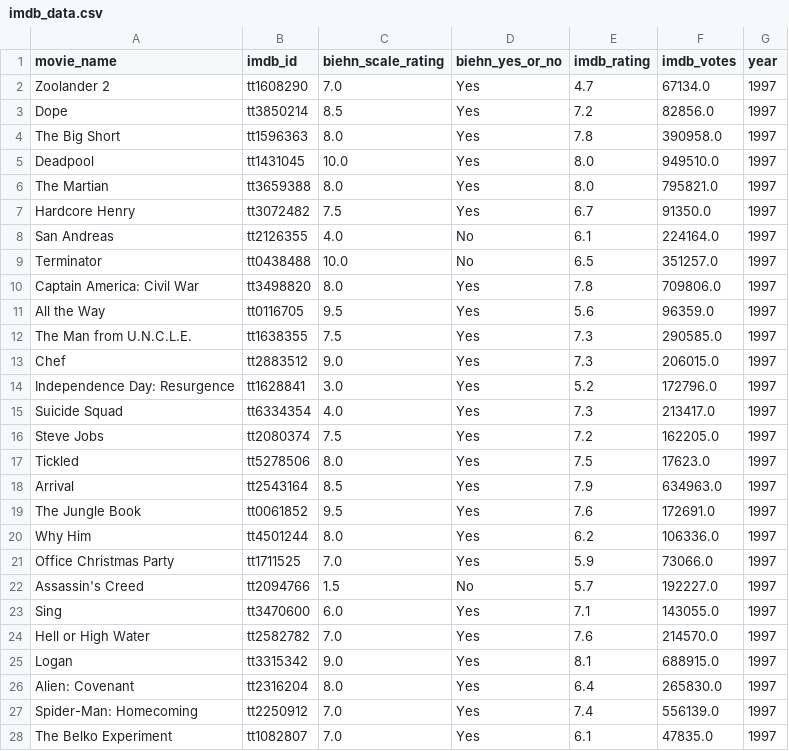
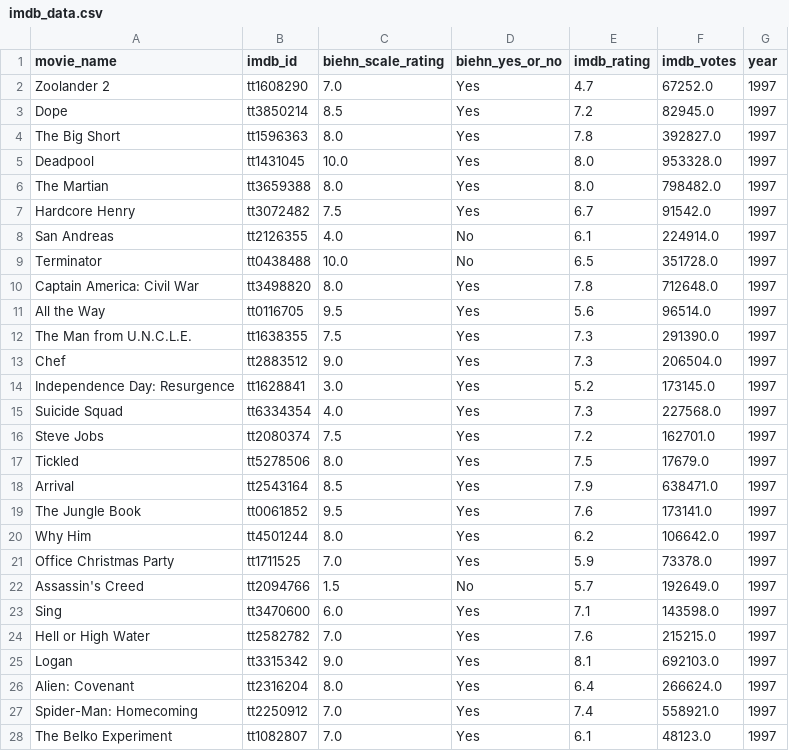
Before and after one commit to dkhundley/movie-ratings-model, a CSV file: data/raw/imdb_data.csv, drawn as a sheet; only a part is shown; the diff covers the shown part only.

```diff
--- a/data/raw/imdb_data.csv
+++ b/data/raw/imdb_data.csv
@@ -1,28 +1,28 @@
 movie_name,imdb_id,biehn_scale_rating,biehn_yes_or_no,imdb_rating,imdb_votes,year
-Zoolander 2,tt1608290,7.0,Yes,4.7,67134.0,1997
-Dope,tt3850214,8.5,Yes,7.2,82856.0,1997
-The Big Short,tt1596363,8.0,Yes,7.8,390958.0,1997
-Deadpool,tt1431045,10.0,Yes,8.0,949510.0,1997
-The Martian,tt3659388,8.0,Yes,8.0,795821.0,1997
-Hardcore Henry,tt3072482,7.5,Yes,6.7,91350.0,1997
-San Andreas,tt2126355,4.0,No,6.1,224164.0,1997
-Terminator,tt0438488,10.0,No,6.5,351257.0,1997
-Captain America: Civil War,tt3498820,8.0,Yes,7.8,709806.0,1997
-All the Way,tt0116705,9.5,Yes,5.6,96359.0,1997
-The Man from U.N.C.L.E.,tt1638355,7.5,Yes,7.3,290585.0,1997
-Chef,tt2883512,9.0,Yes,7.3,206015.0,1997
-Independence Day: Resurgence,tt1628841,3.0,Yes,5.2,172796.0,1997
-Suicide Squad,tt6334354,4.0,Yes,7.3,213417.0,1997
-Steve Jobs,tt2080374,7.5,Yes,7.2,162205.0,1997
-Tickled,tt5278506,8.0,Yes,7.5,17623.0,1997
-Arrival,tt2543164,8.5,Yes,7.9,634963.0,1997
-The Jungle Book,tt0061852,9.5,Yes,7.6,172691.0,1997
-Why Him,tt4501244,8.0,Yes,6.2,106336.0,1997
-Office Christmas Party,tt1711525,7.0,Yes,5.9,73066.0,1997
-Assassin's Creed,tt2094766,1.5,No,5.7,192227.0,1997
-Sing,tt3470600,6.0,Yes,7.1,143055.0,1997
-Hell or High Water,tt2582782,7.0,Yes,7.6,214570.0,1997
-Logan,tt3315342,9.0,Yes,8.1,688915.0,1997
-Alien: Covenant,tt2316204,8.0,Yes,6.4,265830.0,1997
-Spider-Man: Homecoming,tt2250912,7.0,Yes,7.4,556139.0,1997
-The Belko Experiment,tt1082807,7.0,Yes,6.1,47835.0,1997
+Zoolander 2,tt1608290,7.0,Yes,4.7,67252.0,1997
+Dope,tt3850214,8.5,Yes,7.2,82945.0,1997
+The Big Short,tt1596363,8.0,Yes,7.8,392827.0,1997
+Deadpool,tt1431045,10.0,Yes,8.0,953328.0,1997
+The Martian,tt3659388,8.0,Yes,8.0,798482.0,1997
+Hardcore Henry,tt3072482,7.5,Yes,6.7,91542.0,1997
+San Andreas,tt2126355,4.0,No,6.1,224914.0,1997
+Terminator,tt0438488,10.0,No,6.5,351728.0,1997
+Captain America: Civil War,tt3498820,8.0,Yes,7.8,712648.0,1997
+All the Way,tt0116705,9.5,Yes,5.6,96514.0,1997
+The Man from U.N.C.L.E.,tt1638355,7.5,Yes,7.3,291390.0,1997
+Chef,tt2883512,9.0,Yes,7.3,206504.0,1997
+Independence Day: Resurgence,tt1628841,3.0,Yes,5.2,173145.0,1997
+Suicide Squad,tt6334354,4.0,Yes,7.3,227568.0,1997
+Steve Jobs,tt2080374,7.5,Yes,7.2,162701.0,1997
+Tickled,tt5278506,8.0,Yes,7.5,17679.0,1997
+Arrival,tt2543164,8.5,Yes,7.9,638471.0,1997
+The Jungle Book,tt0061852,9.5,Yes,7.6,173141.0,1997
+Why Him,tt4501244,8.0,Yes,6.2,106642.0,1997
+Office Christmas Party,tt1711525,7.0,Yes,5.9,73378.0,1997
+Assassin's Creed,tt2094766,1.5,No,5.7,192649.0,1997
+Sing,tt3470600,6.0,Yes,7.1,143598.0,1997
+Hell or High Water,tt2582782,7.0,Yes,7.6,215215.0,1997
+Logan,tt3315342,9.0,Yes,8.1,692103.0,1997
+Alien: Covenant,tt2316204,8.0,Yes,6.4,266624.0,1997
+Spider-Man: Homecoming,tt2250912,7.0,Yes,7.4,558921.0,1997
+The Belko Experiment,tt1082807,7.0,Yes,6.1,48123.0,1997
```
Also changed, not shown: 96 edited cells elsewhere in this file, data/raw/all_data.csv, data/raw/tmdb_data.csv, 6 other files.
